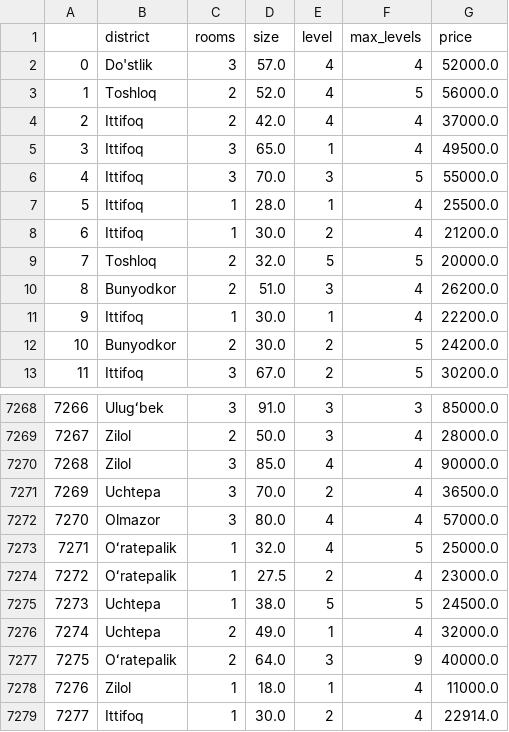
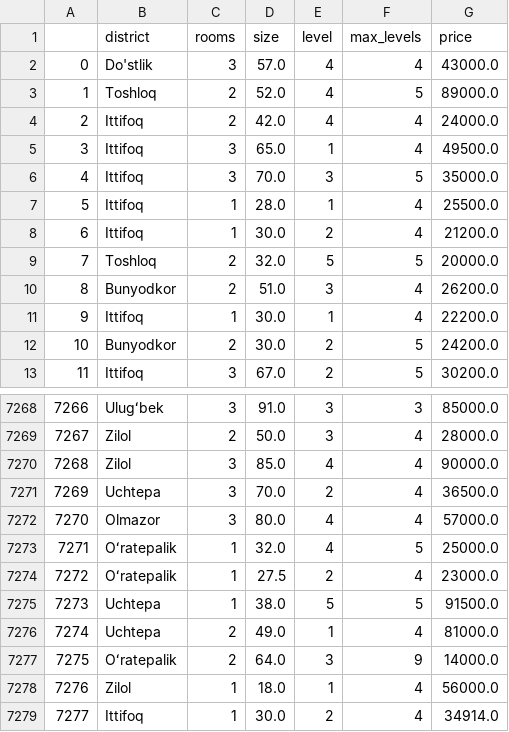
Before and after one commit to sarvar-hub/NEWDATA, a CSV file: housing.csv, drawn as a sheet; only a part is shown, gaps mark what is left out.

Commit message:
Update housing.csv

```diff
--- a/housing.csv
+++ b/housing.csv
@@ -1,7 +1,7 @@
 ,district,rooms,size,level,max_levels,price
-0,Do'stlik,3,57.0,4,4,52000.0
-1,Toshloq,2,52.0,4,5,56000.0
-2,Ittifoq,2,42.0,4,4,37000.0
+0,Do'stlik,3,57.0,4,4,43000.0
+1,Toshloq,2,52.0,4,5,89000.0
+2,Ittifoq,2,42.0,4,4,24000.0
 3,Ittifoq,3,65.0,1,4,49500.0
-4,Ittifoq,3,70.0,3,5,55000.0
+4,Ittifoq,3,70.0,3,5,35000.0
 5,Ittifoq,1,28.0,1,4,25500.0
@@ -7274,6 +7274,6 @@
 7272,Oʻratepalik,1,27.5,2,4,23000.0
-7273,Uchtepa,1,38.0,5,5,24500.0
-7274,Uchtepa,2,49.0,1,4,32000.0
-7275,Oʻratepalik,2,64.0,3,9,40000.0
-7276,Zilol,1,18.0,1,4,11000.0
-7277,Ittifoq,1,30.0,2,4,22914.0
+7273,Uchtepa,1,38.0,5,5,91500.0
+7274,Uchtepa,2,49.0,1,4,81000.0
+7275,Oʻratepalik,2,64.0,3,9,14000.0
+7276,Zilol,1,18.0,1,4,56000.0
+7277,Ittifoq,1,30.0,2,4,34914.0
```
